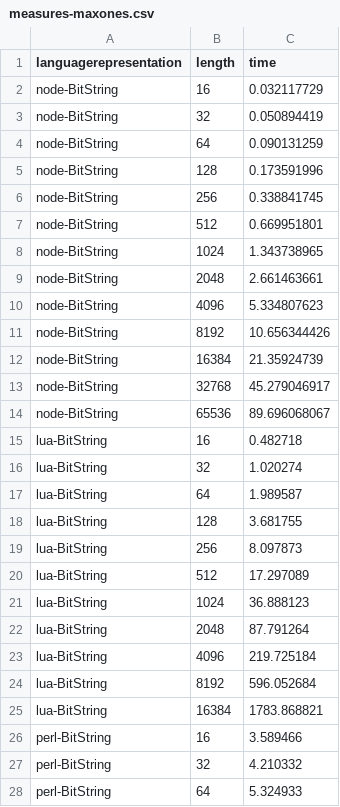
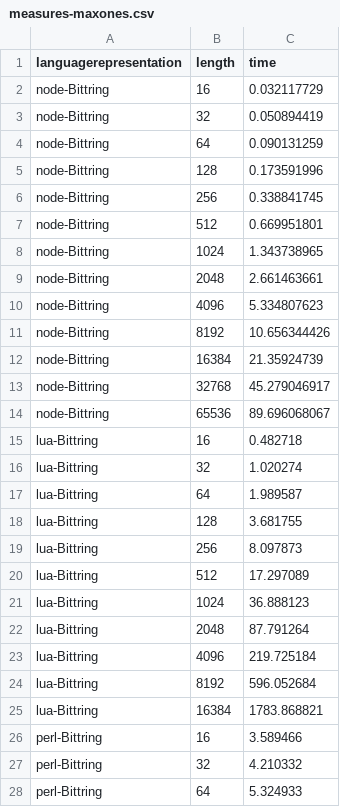
Before and after one commit to JJ/2016-ea-languages-wcci, a CSV file: measures-maxones.csv, drawn as a sheet; only a part is shown; the diff covers the shown part only.

```diff
--- a/measures-maxones.csv
+++ b/measures-maxones.csv
@@ -1,28 +1,28 @@
 languagerepresentation,length,time
-node-BitString, 16, 0.032117729
-node-BitString, 32, 0.050894419
-node-BitString, 64, 0.090131259
-node-BitString, 128, 0.173591996
-node-BitString, 256, 0.338841745
-node-BitString, 512, 0.669951801
-node-BitString, 1024, 1.343738965
-node-BitString, 2048, 2.661463661
-node-BitString, 4096, 5.334807623
-node-BitString, 8192, 10.656344426
-node-BitString, 16384, 21.35924739
-node-BitString, 32768, 45.279046917
-node-BitString, 65536, 89.696068067
-lua-BitString, 16, 0.482718
-lua-BitString, 32, 1.020274
-lua-BitString, 64, 1.989587
-lua-BitString, 128, 3.681755
-lua-BitString, 256, 8.097873
-lua-BitString, 512, 17.297089
-lua-BitString, 1024, 36.888123
-lua-BitString, 2048, 87.791264
-lua-BitString, 4096, 219.725184
-lua-BitString, 8192, 596.052684
-lua-BitString, 16384, 1783.868821
-perl-BitString, 16, 3.589466
-perl-BitString, 32, 4.210332
-perl-BitString, 64, 5.324933
+node-Bittring,16,0.032117729
+node-Bittring,32,0.050894419
+node-Bittring,64,0.090131259
+node-Bittring,128,0.173591996
+node-Bittring,256,0.338841745
+node-Bittring,512,0.669951801
+node-Bittring,1024,1.343738965
+node-Bittring,2048,2.661463661
+node-Bittring,4096,5.334807623
+node-Bittring,8192,10.656344426
+node-Bittring,16384,21.35924739
+node-Bittring,32768,45.279046917
+node-Bittring,65536,89.696068067
+lua-Bittring,16,0.482718
+lua-Bittring,32,1.020274
+lua-Bittring,64,1.989587
+lua-Bittring,128,3.681755
+lua-Bittring,256,8.097873
+lua-Bittring,512,17.297089
+lua-Bittring,1024,36.888123
+lua-Bittring,2048,87.791264
+lua-Bittring,4096,219.725184
+lua-Bittring,8192,596.052684
+lua-Bittring,16384,1783.868821
+perl-Bittring,16,3.589466
+perl-Bittring,32,4.210332
+perl-Bittring,64,5.324933
```
Also changed, not shown: 116 edited cells elsewhere in this file, 1 other file.
